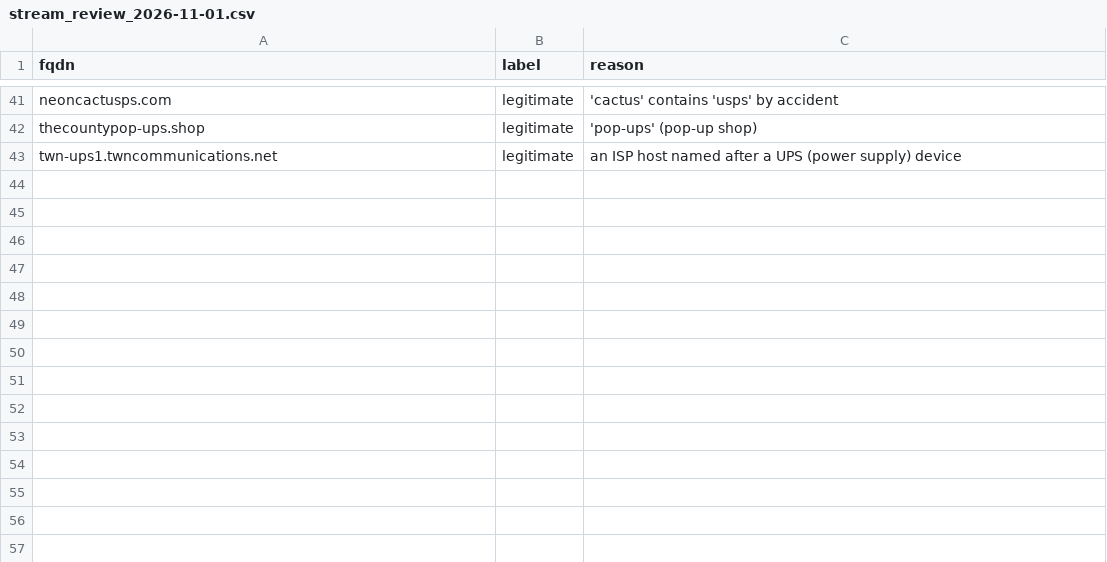
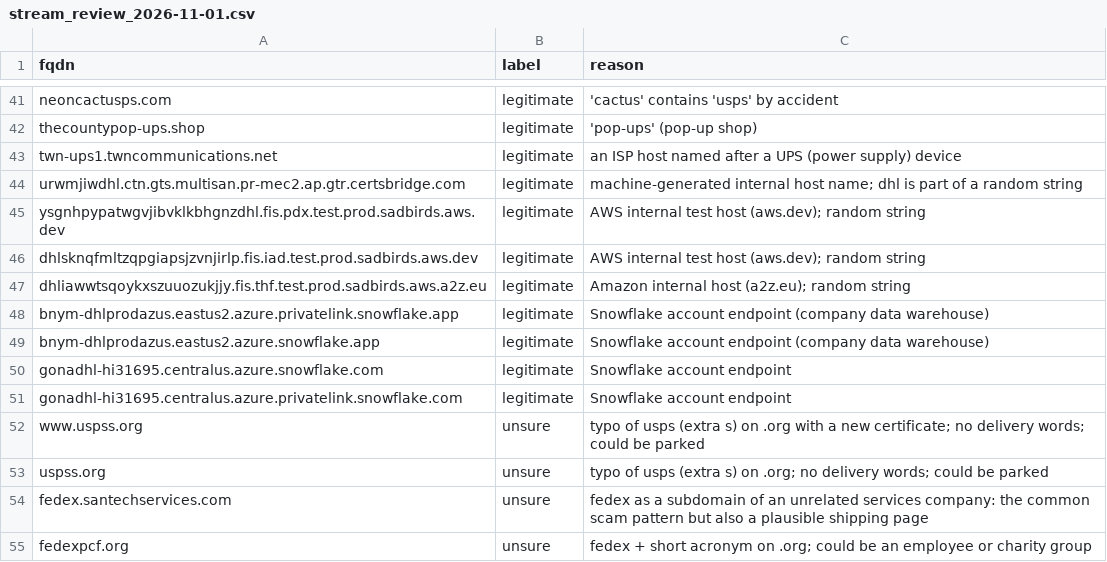
Before and after one commit to kstc707/delivery-scam-watch, a CSV file: data/review/stream_review_2026-11-01.csv, drawn as a sheet; only a part is shown, gaps mark what is left out.

```diff
--- a/data/review/stream_review_2026-11-01.csv
+++ b/data/review/stream_review_2026-11-01.csv
@@ -43 +43,13 @@ thecountypop-ups.shop,legitimate,'pop-ups' (pop-up shop)
 twn-ups1.twncommunications.net,legitimate,an ISP host named after a UPS (power supply) device
+urwmjiwdhl.ctn.gts.multisan.pr-mec2.ap.gtr.certsbridge.com,legitimate,machine-generated internal host name; dhl is part of a random string
+ysgnhpypatwgvjibvklkbhgnzdhl.fis.pdx.test.prod.sadbirds.aws.dev,legitimate,AWS internal test host (aws.dev); random string
+dhlsknqfmltzqpgiapsjzvnjirlp.fis.iad.test.prod.sadbirds.aws.dev,legitimate,AWS internal test host (aws.dev); random string
+dhliawwtsqoykxszuuozukjjy.fis.thf.test.prod.sadbirds.aws.a2z.eu,legitimate,Amazon internal host (a2z.eu); random string
+bnym-dhlprodazus.eastus2.azure.privatelink.snowflake.app,legitimate,Snowflake account endpoint (company data warehouse)
+bnym-dhlprodazus.eastus2.azure.snowflake.app,legitimate,Snowflake account endpoint (company data warehouse)
+gonadhl-hi31695.centralus.azure.snowflake.com,legitimate,Snowflake account endpoint
+gonadhl-hi31695.centralus.azure.privatelink.snowflake.com,legitimate,Snowflake account endpoint
+www.uspss.org,unsure,typo of usps (extra s) on .org with a new certificate; no delivery words; could be parked
+uspss.org,unsure,typo of usps (extra s) on .org; no delivery words; could be parked
+fedex.santechservices.com,unsure,fedex as a subdomain of an unrelated services company: the common scam pattern but also a plausible shipping page
+fedexpcf.org,unsure,fedex + short acronym on .org; could be an employee or charity group
```
Also changed, not shown: 7 other files.
